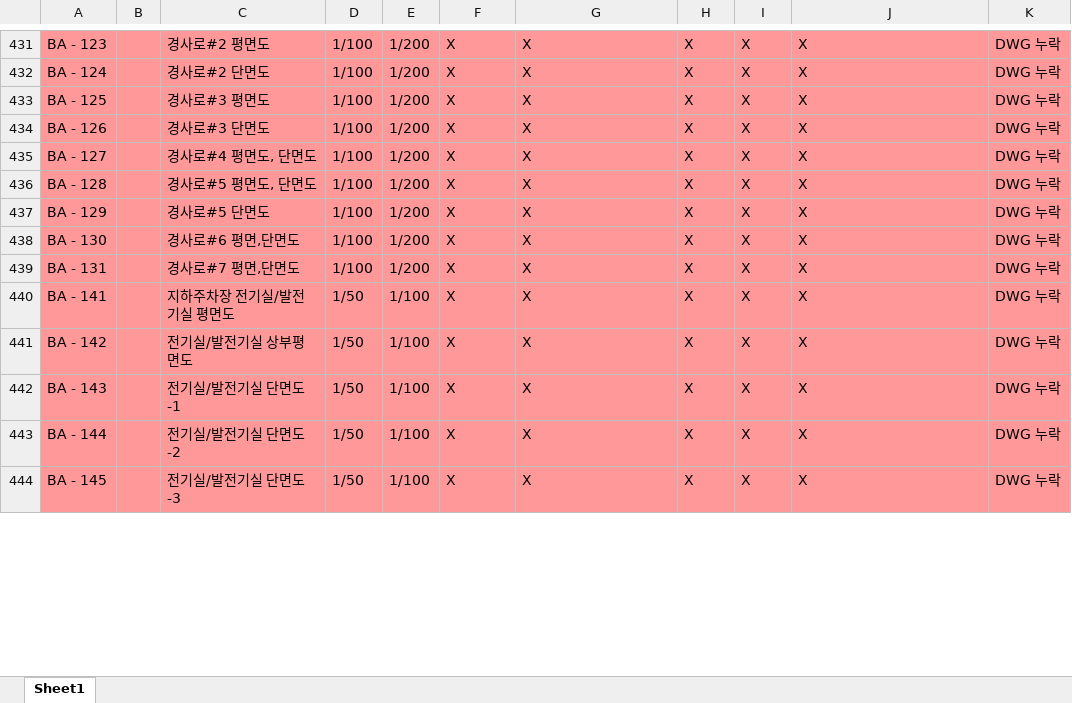
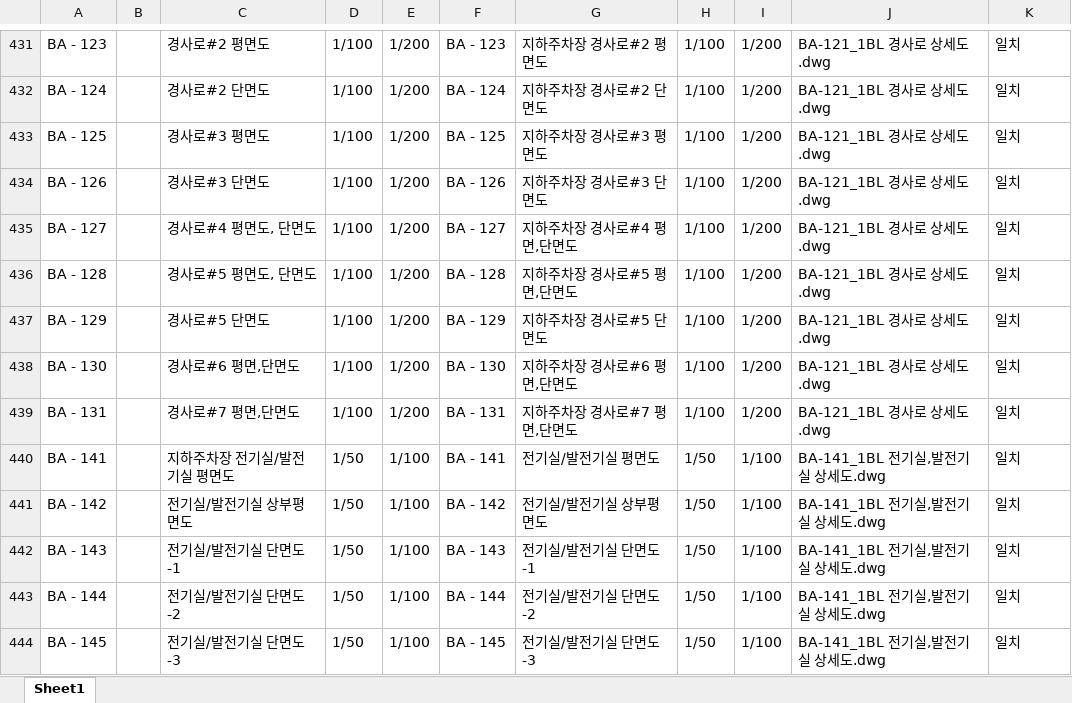
Before and after one commit to DaDaDiRaRa/dwg-checker, an Excel workbook: 도면검토리포트_최종.xlsx, sheet Sheet1, drawn as a sheet; only a part is shown, gaps mark what is left out; values as stored, in another font and other column widths than the file's, no borders; the diff covers the shown part only; the diff names each change by its address in the sheet, - before the commit and + after, or states it on an @@ line.

```diff
--- a/도면검토리포트_최종.xlsx (sheet Sheet1)
+++ b/도면검토리포트_최종.xlsx (sheet Sheet1)
-A431:K444 fill: #FF9999
+A431:K444 fill: none
-F431: X
+F431: BA - 123
-G431: X
+G431: 지하주차장 경사로#2 평면도
-H431:H439: X
+H431:H439: 1/100
-I431:I439: X
+I431:I439: 1/200
-J431:J439: X
+J431:J439: BA-121_1BL 경사로 상세도.dwg
-K431:K444: DWG 누락
+K431:K444: 일치
-F432: X
+F432: BA - 124
-G432: X
+G432: 지하주차장 경사로#2 단면도
-F433: X
+F433: BA - 125
-G433: X
+G433: 지하주차장 경사로#3 평면도
-F434: X
+F434: BA - 126
-G434: X
+G434: 지하주차장 경사로#3 단면도
-F435: X
+F435: BA - 127
-G435: X
+G435: 지하주차장 경사로#4 평면,단면도
-F436: X
+F436: BA - 128
-G436: X
+G436: 지하주차장 경사로#5 평면,단면도
-F437: X
+F437: BA - 129
-G437: X
+G437: 지하주차장 경사로#5 단면도
-F438: X
+F438: BA - 130
-G438: X
+G438: 지하주차장 경사로#6 평면,단면도
-F439: X
+F439: BA - 131
-G439: X
+G439: 지하주차장 경사로#7 평면,단면도
-F440: X
+F440: BA - 141
-G440: X
+G440: 전기실/발전기실 평면도
-H440:H444: X
+H440:H444: 1/50
-I440:I444: X
+I440:I444: 1/100
-J440:J444: X
+J440:J444: BA-141_1BL 전기실,발전기실 상세도.dwg
-F441: X
+F441: BA - 142
-G441: X
+G441: 전기실/발전기실 상부평면도
-F442: X
+F442: BA - 143
-G442: X
+G442: 전기실/발전기실 단면도-1
-F443: X
+F443: BA - 144
-G443: X
+G443: 전기실/발전기실 단면도-2
-F444: X
+F444: BA - 145
-G444: X
+G444: 전기실/발전기실 단면도-3
```
Also changed, not shown: 1 added row, 367 edited cells and cell formats elsewhere in this sheet, 2 other files.
